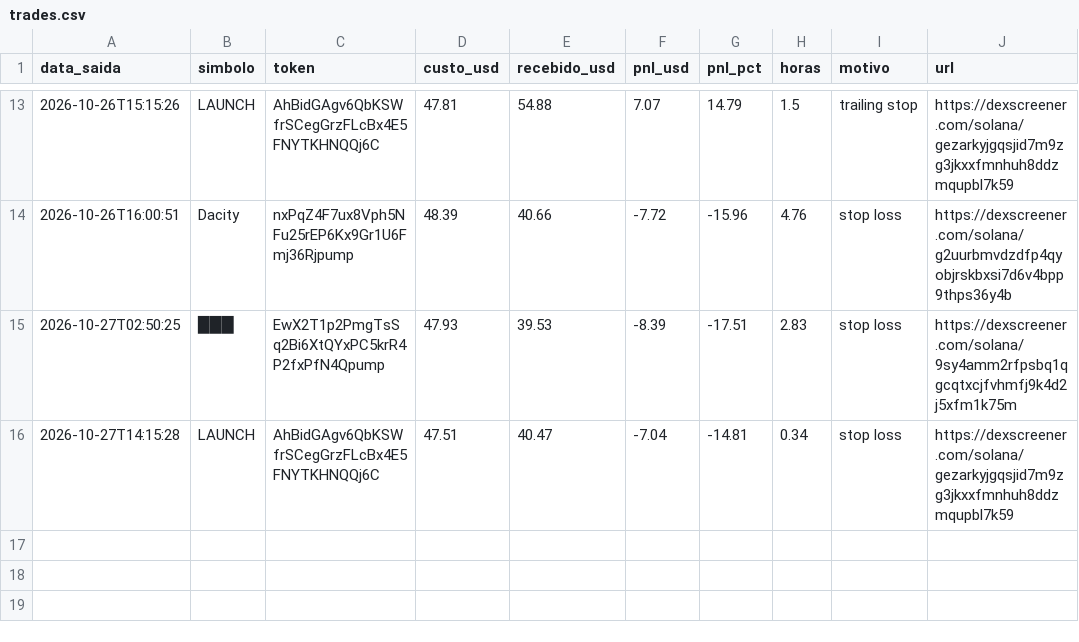
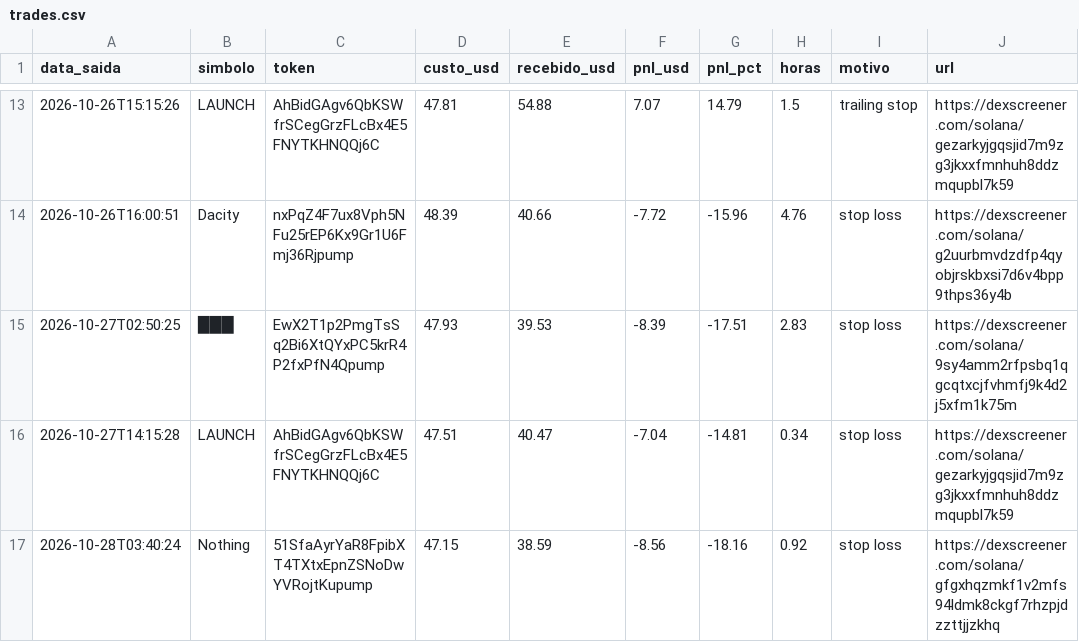
Before and after one commit to Herlms/bot-memecoins, a CSV file: trades.csv, drawn as a sheet; only a part is shown, gaps mark what is left out; the diff names each change by its address in the sheet, - before the commit and + after, or states it on an @@ line.

```diff
--- a/trades.csv
+++ b/trades.csv
+row 17: 2026-10-28T03:40:24 | Nothing | 51SfaAyrYaR8FpibXT4TXtxEpnZSNoDwYVRojtKupump | 47.15 | 38.59 | -8.56 | -18.16 | 0.92 | stop loss | https://dexscreener.com/solana/gfgxhqzmkf1v2mfs94ldmk8ckgf7rhzpjdzzttjjzkhq
```
Also changed, not shown: 3 other files.
